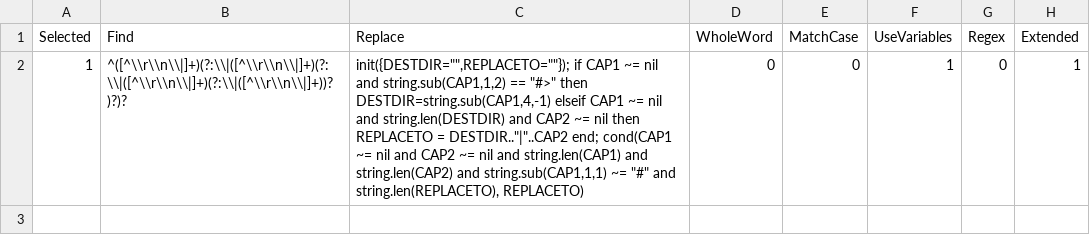
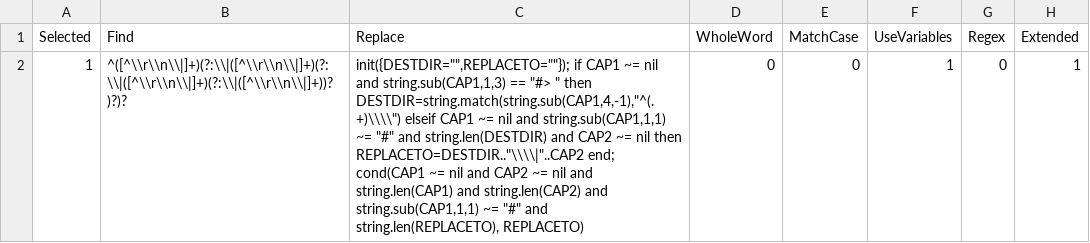
Before and after one commit to andry81/tacklebar, a CSV file: deploy/notepad++/plugins/MultiReplace/Lists/tacklebar/copy_shortcut_target_by_list.replace_DESTDIR_by_shortcut_SRCDIR.csv, drawn as a sheet.

Commit message:
2024.05.01: * new: deploy/notepad++/plugins/MultiReplace/Lists/tacklebar/copy_shortcut_target_by_list.split_shortcut_SRCDIR_to_PARENTDIR_and_NAME.csv: expression to split `># <shortcut-file-path>` field into `># <shortcut-dir-path>\|<shortcut-file-name>` * changed: deploy/notepad++/plugins/MultiReplace/Lists/tacklebar/copy_shortcut_target_by_list.replace_DESTDIR_by_shortcut_SRCDIR.csv: improved DESTDIR parse

```diff
--- a/deploy/notepad++/plugins/MultiReplace/Lists/tacklebar/copy_shortcut_target_by_list.replace_DESTDIR_by_shortcut_SRCDIR.csv
+++ b/deploy/notepad++/plugins/MultiReplace/Lists/tacklebar/copy_shortcut_target_by_list.replace_DESTDIR_by_shortcut_SRCDIR.csv
@@ -1,2 +1,2 @@
 Selected,Find,Replace,WholeWord,MatchCase,UseVariables,Regex,Extended
-1,"^([^\\r\\n\\|]+)(?:\\|([^\\r\\n\\|]+)(?:\\|([^\\r\\n\\|]+)(?:\\|([^\\r\\n\\|]+))?)?)?","init({DESTDIR="""",REPLACETO=""""}); if CAP1 ~= nil and string.sub(CAP1,1,2) == ""#>"" then DESTDIR=string.sub(CAP1,4,-1) elseif CAP1 ~= nil and string.len(DESTDIR) and CAP2 ~= nil then REPLACETO = DESTDIR..""|""..CAP2 end; cond(CAP1 ~= nil and CAP2 ~= nil and string.len(CAP1) and string.len(CAP2) and string.sub(CAP1,1,1) ~= ""#"" and string.len(REPLACETO), REPLACETO)",0,0,1,0,1
+1,"^([^\\r\\n\\|]+)(?:\\|([^\\r\\n\\|]+)(?:\\|([^\\r\\n\\|]+)(?:\\|([^\\r\\n\\|]+))?)?)?","init({DESTDIR="""",REPLACETO=""""}); if CAP1 ~= nil and string.sub(CAP1,1,3) == ""#> "" then DESTDIR=string.match(string.sub(CAP1,4,-1),""^(.+)\\\\"") elseif CAP1 ~= nil and string.sub(CAP1,1,1) ~= ""#"" and string.len(DESTDIR) and CAP2 ~= nil then REPLACETO=DESTDIR..""\\\\|""..CAP2 end; cond(CAP1 ~= nil and CAP2 ~= nil and string.len(CAP1) and string.len(CAP2) and string.sub(CAP1,1,1) ~= ""#"" and string.len(REPLACETO), REPLACETO)",0,0,1,0,1
```
Also changed, not shown: 2 other files.
